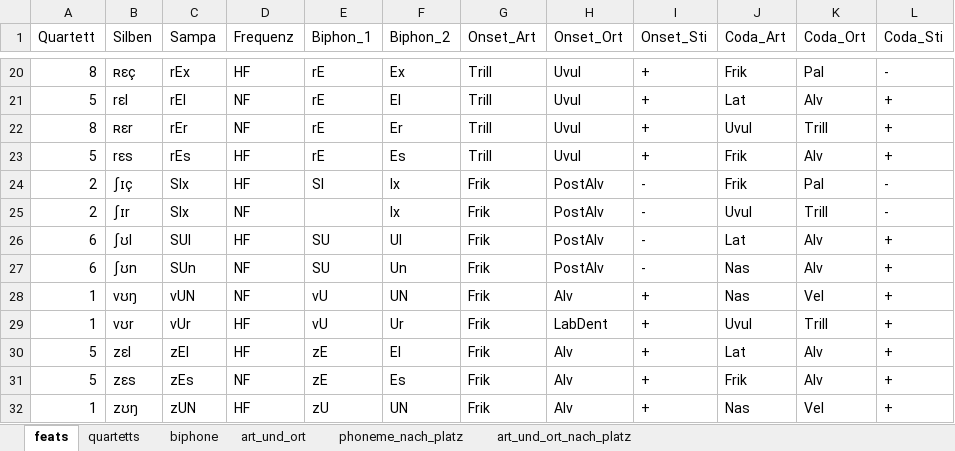
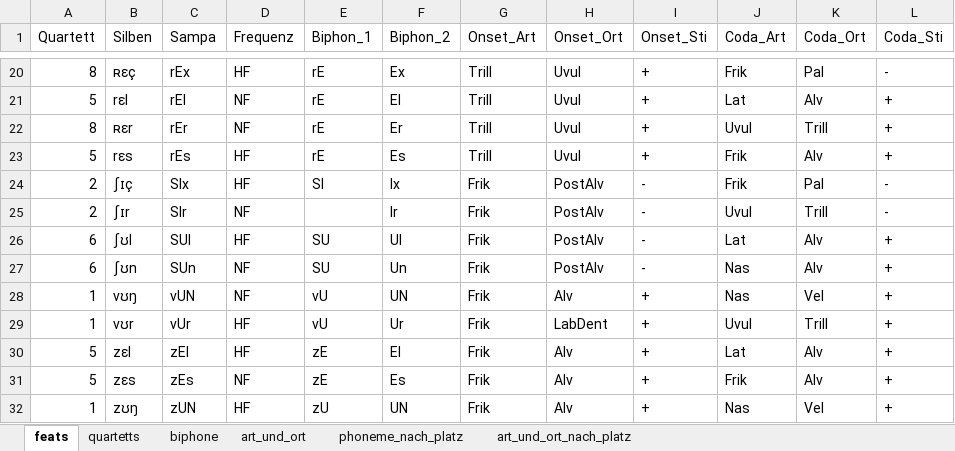
Before and after one commit to kabadbruzzo/dnnseg, an Excel workbook: goldenfeats_all categories.xlsx, sheet feats, drawn as a sheet; only a part is shown, gaps mark what is left out; values as stored, in another font and other column widths than the file's, no borders; the diff names each change by its address in the sheet, - before the commit and + after, or states it on an @@ line.

Commit message:
Update goldenfeats_all categories.xlsx

```diff
--- a/goldenfeats_all categories.xlsx (sheet feats)
+++ b/goldenfeats_all categories.xlsx (sheet feats)
-C25 (Sampa): SIx
+C25 (Sampa): SIr
-F25 (Biphon_2): Ix
+F25 (Biphon_2): Ir
```
